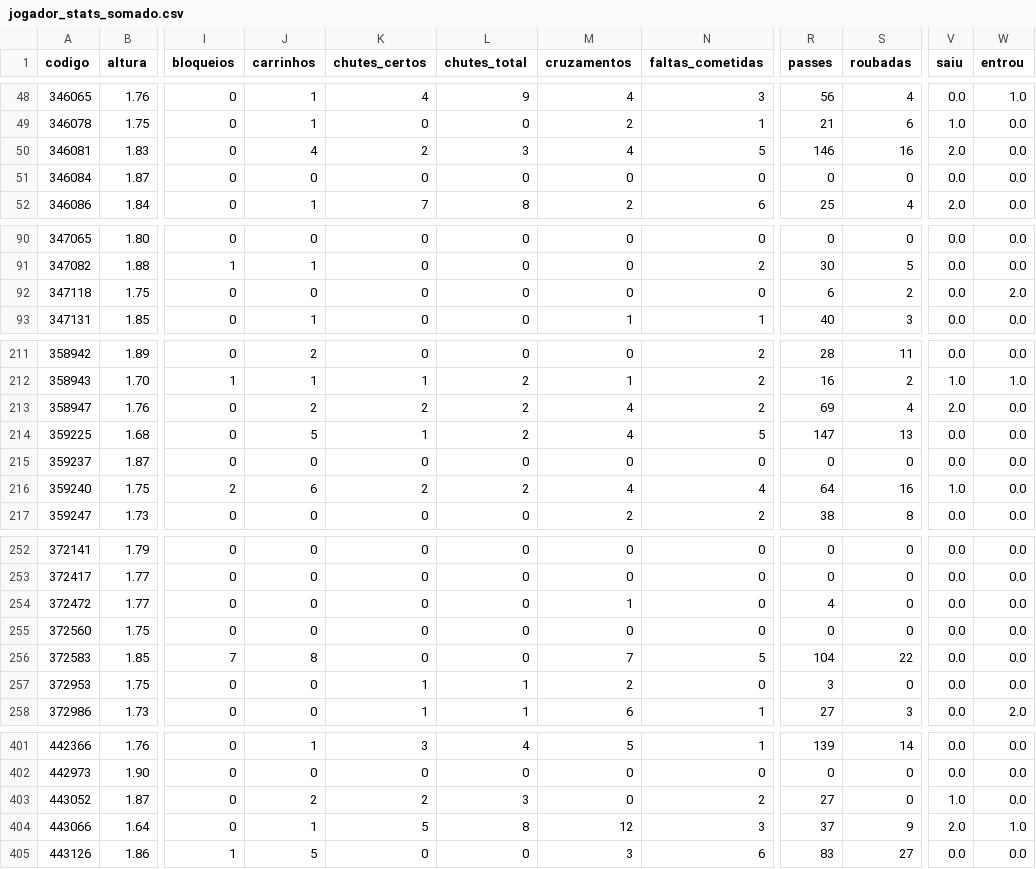
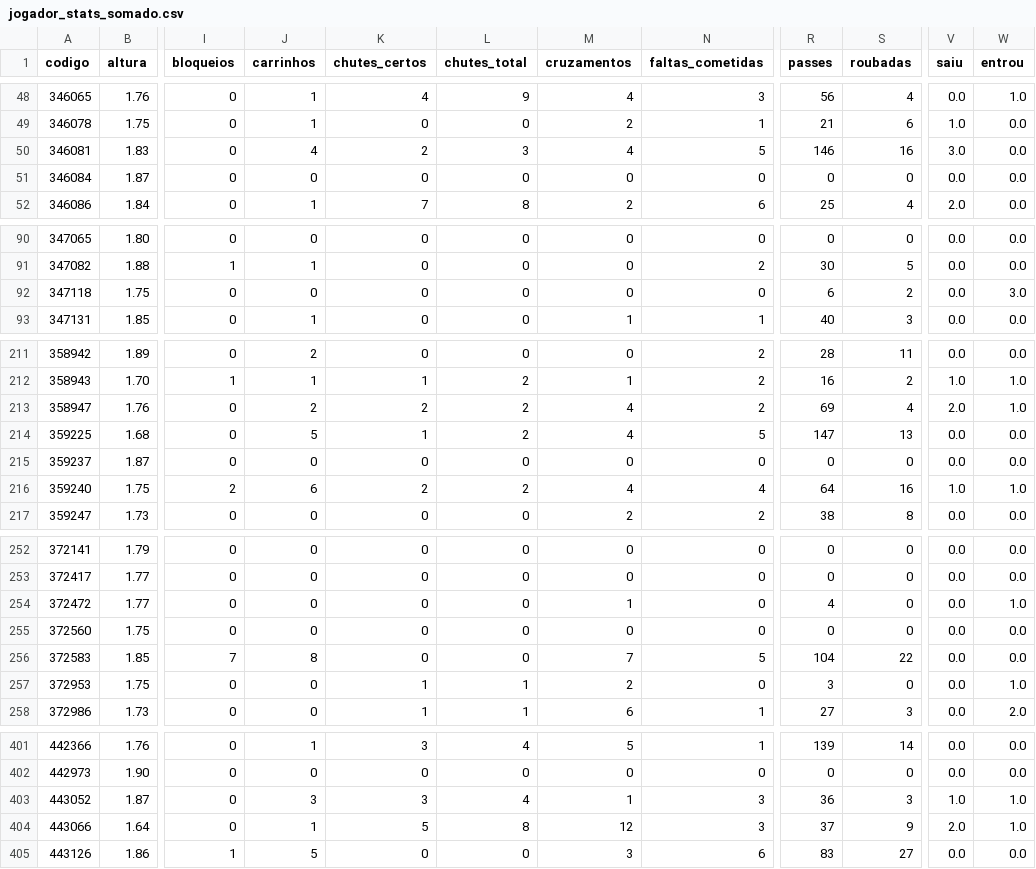
Before and after one commit to rodrigoburg/copa_2014, a CSV file: jogador_stats_somado.csv, drawn as a sheet; only a part is shown, gaps mark what is left out; the diff covers the shown part only; the diff names each change by its address in the sheet, - before the commit and + after, or states it on an @@ line.

```diff
--- a/jogador_stats_somado.csv
+++ b/jogador_stats_somado.csv
-V50 (saiu): 2.0
+V50 (saiu): 3.0
-W92 (entrou): 2.0
+W92 (entrou): 3.0
-W213 (entrou): 0.0
+W213 (entrou): 1.0
-W216 (entrou): 0.0
+W216 (entrou): 1.0
-W254 (entrou): 0.0
+W254 (entrou): 1.0
-W257 (entrou): 0.0
+W257 (entrou): 1.0
-J403 (carrinhos): 2
+J403 (carrinhos): 3
-K403 (chutes_certos): 2
+K403 (chutes_certos): 3
-L403 (chutes_total): 3
+L403 (chutes_total): 4
-M403 (cruzamentos): 0
+M403 (cruzamentos): 1
-N403 (faltas_cometidas): 2
+N403 (faltas_cometidas): 3
-R403 (passes): 27
+R403 (passes): 36
-S403 (roubadas): 0
+S403 (roubadas): 3
-W403 (entrou): 0.0
+W403 (entrou): 1.0
```
Also changed, not shown: 16 edited cells elsewhere in this file, grafico_jogadores.csv, jogador_stats_cadajogo.csv, 1 other file.
